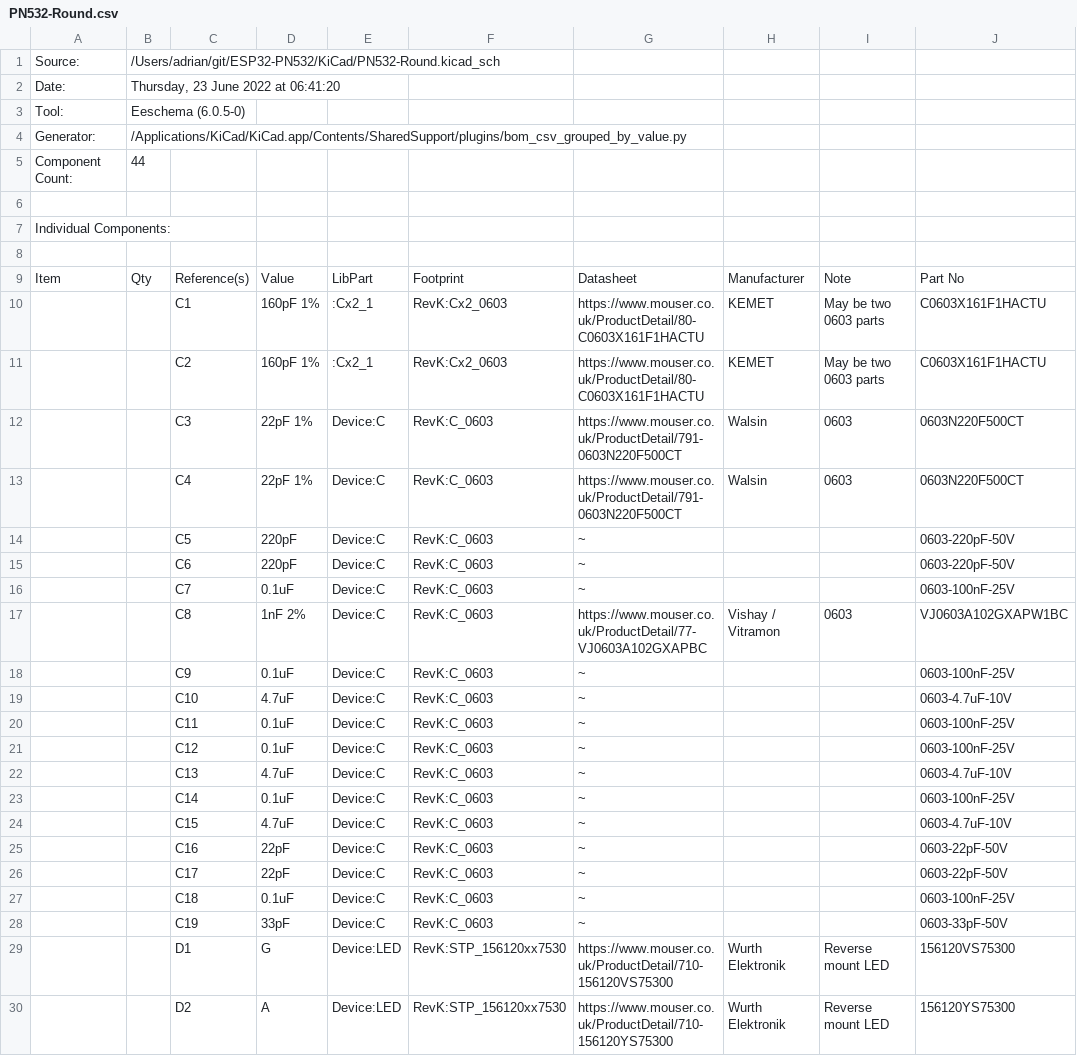
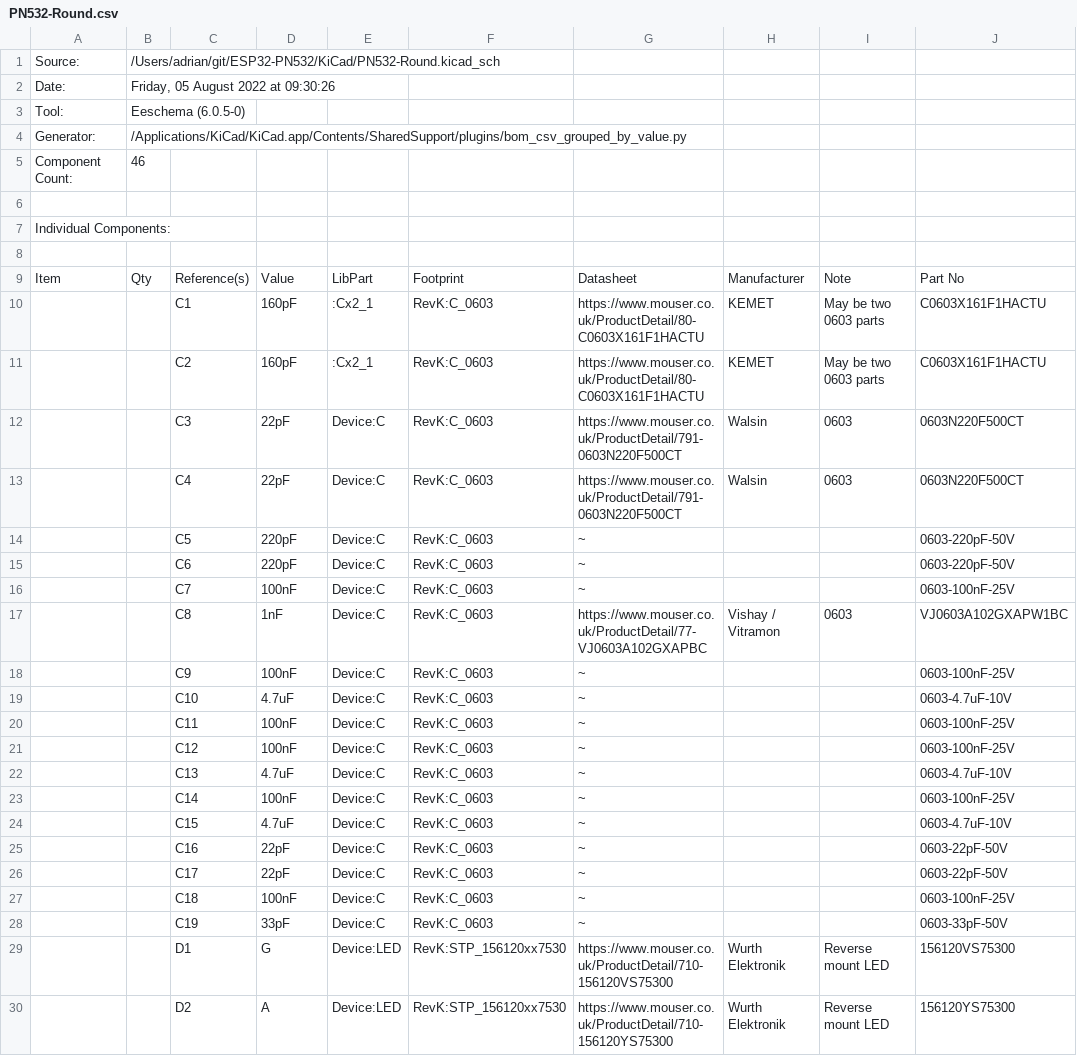
Before and after one commit to revk/ESP32-PN532, a CSV file: KiCad/PN532-Round.csv, drawn as a sheet; only a part is shown; the diff covers the shown part only; the diff names each change by its address in the sheet, - before the commit and + after, or states it on an @@ line.

```diff
--- a/KiCad/PN532-Round.csv
+++ b/KiCad/PN532-Round.csv
-B2: Thursday, 23 June 2022 at 06:41:20
+B2: Friday, 05 August 2022 at 09:30:26
-B5: 44
+B5: 46
-D10:D11: 160pF 1%
+D10:D11: 160pF
-F10:F11: RevK:Cx2_0603
+F10:F11: RevK:C_0603
-D12:D13: 22pF 1%
+D12:D13: 22pF
-D16: 0.1uF
+D16: 100nF
-D17: 1nF 2%
+D17: 1nF
-D18: 0.1uF
+D18: 100nF
-D20:D21: 0.1uF
+D20:D21: 100nF
-D23: 0.1uF
+D23: 100nF
-D27: 0.1uF
+D27: 100nF
```
Also changed, not shown: 4 added rows, 1 removed row, 14 edited cells and row numbers in column A elsewhere in this file, KiCad/PN532.csv, 48 other files.
